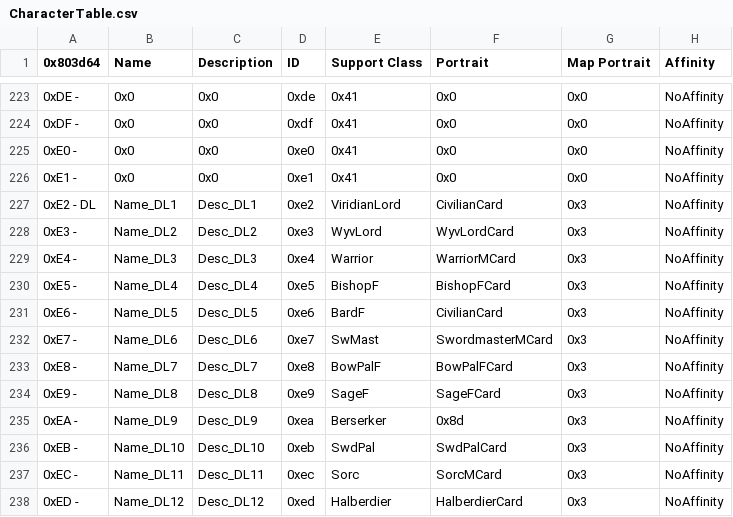
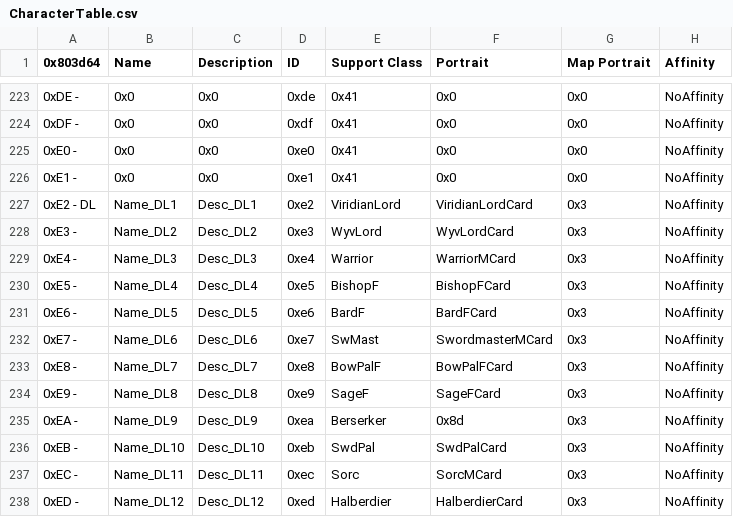
Before and after one commit to Retina1/TMGC_Buildfiles, a CSV file: Tables/NightmareModules/CharactersClasses/CharacterTable.csv, drawn as a sheet; only a part is shown, gaps mark what is left out; the diff names each change by its address in the sheet, - before the commit and + after, or states it on an @@ line.

```diff
--- a/Tables/NightmareModules/CharactersClasses/CharacterTable.csv
+++ b/Tables/NightmareModules/CharactersClasses/CharacterTable.csv
-F227 (Portrait): CivilianCard
+F227 (Portrait): ViridianLordCard
-F231 (Portrait): CivilianCard
+F231 (Portrait): BardFCard
```
Also changed, not shown: 26 other files.
